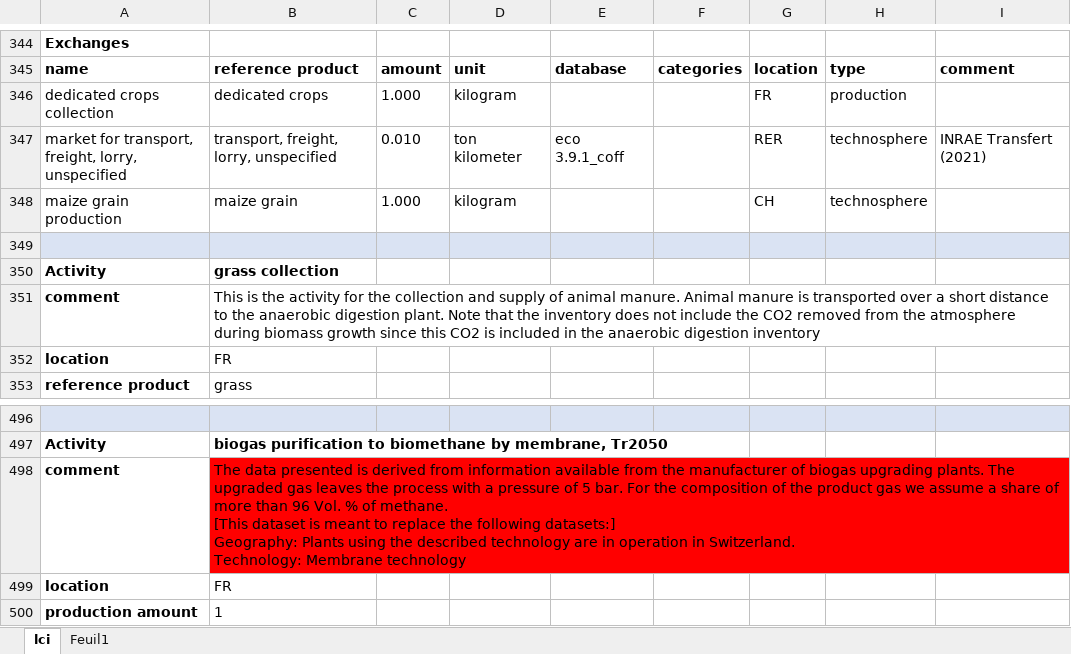
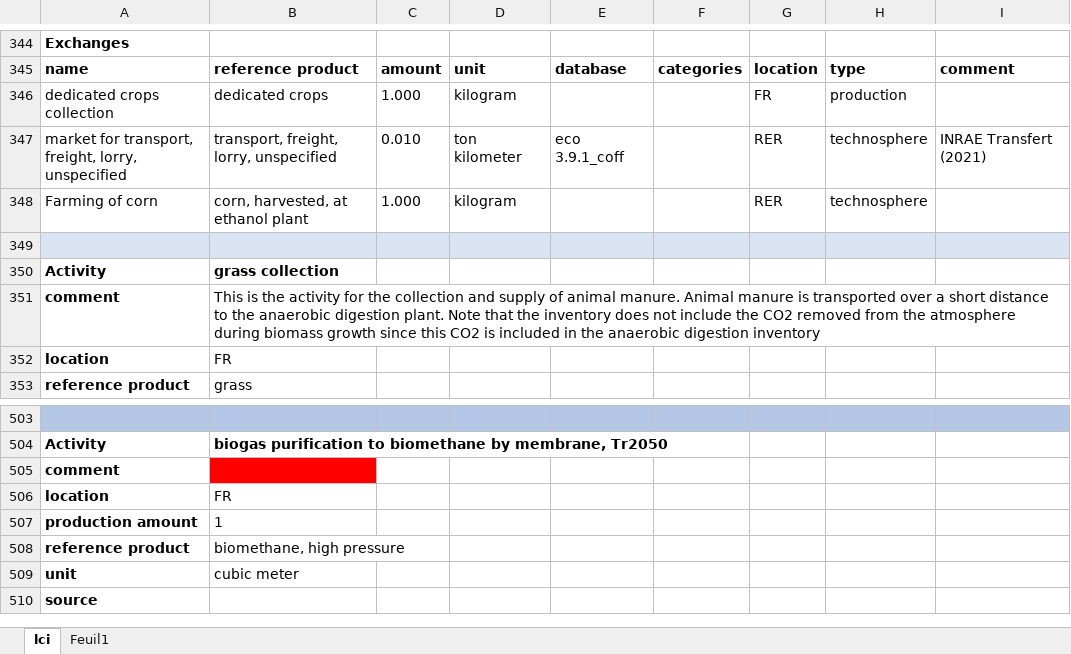
Before and after one commit to oie-mines-paristech/ADEME_scenarios_premise, an Excel workbook: inventories/lci-Tr2050-Copie.xlsx, sheet lci, drawn as a sheet; only a part is shown, gaps mark what is left out; the shorter side is filled out with more unchanged rows; values as stored, in another font and other column widths than the file's, no borders; addresses are those after the commit; ↵ is a line break in a cell; the diff covers the shown part only; the diff names each change by its address in the sheet, - before the commit and + after, or states it on an @@ line.

Commit message:
Changed corn lci

```diff
--- a/inventories/lci-Tr2050-Copie.xlsx (sheet lci)
+++ b/inventories/lci-Tr2050-Copie.xlsx (sheet lci)
-A348: maize grain production
+A348: Farming of corn
-B348: maize grain
+B348: corn, harvested, at ethanol plant
-G348: CH
+G348: RER
-A503:I503 fill: #DAE3F3
+A503:I503 fill: #B4C7E7
-B505: The data presented is derived from information available from the manufacturer of biogas upgrading plants. The upgraded gas leaves the process with a pressure of 5 bar. For the composition of the product gas we assume a share of more than 96 Vol. % of methane. ↵ [This dataset is meant to replace the following datasets:] ↵ Geography: Plants using the described technology are in operation in Switzerland. ↵ Technology: Membrane technology
+B505: (empty)
```
Also changed, not shown: 77 added rows, 70 removed rows, 1 moved row, 10 edited cells and cell formats elsewhere in this sheet.
